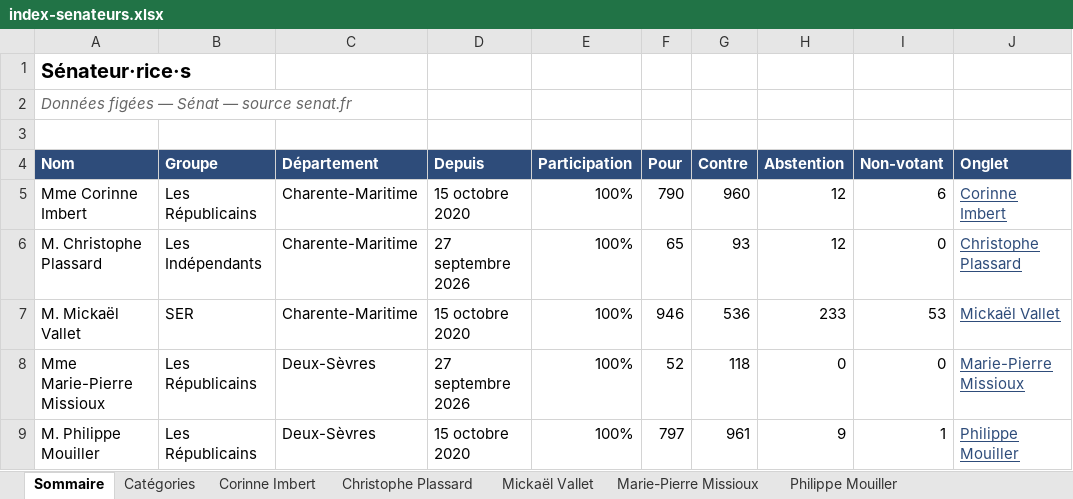
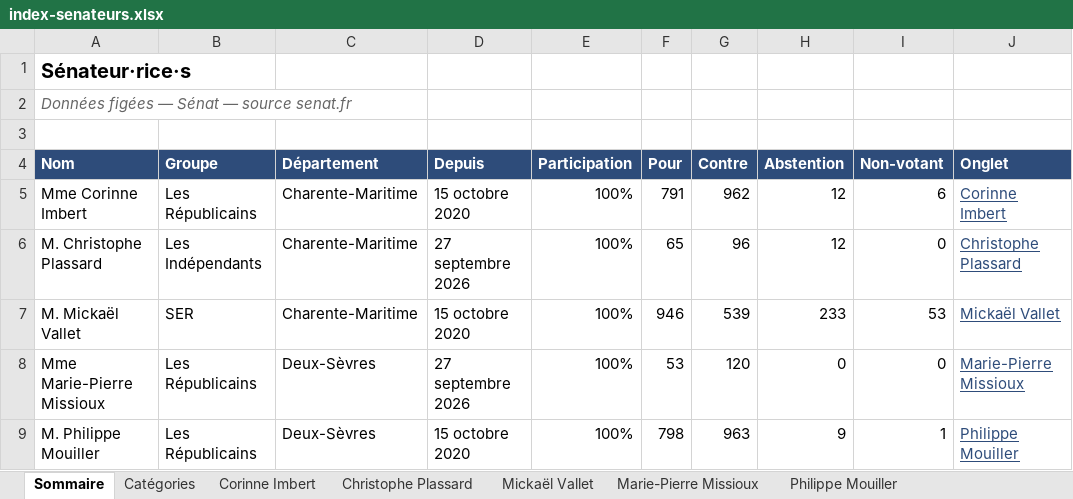
Before and after one commit to Biguhuh/votes_parlementaires, an Excel workbook: docs/index-senateurs.xlsx, sheet Sommaire, drawn as a sheet; values as stored, in another font and other column widths than the file's, no borders; table styles not drawn; the diff names each change by its address in the sheet, - before the commit and + after, or states it on an @@ line.

```diff
--- a/docs/index-senateurs.xlsx (sheet Sommaire)
+++ b/docs/index-senateurs.xlsx (sheet Sommaire)
-F5 (Pour): 790
+F5 (Pour): 791
-G5 (Contre): 960
+G5 (Contre): 962
-G6 (Contre): 93
+G6 (Contre): 96
-G7 (Contre): 536
+G7 (Contre): 539
-F8 (Pour): 52
+F8 (Pour): 53
-G8 (Contre): 118
+G8 (Contre): 120
-F9 (Pour): 797
+F9 (Pour): 798
-G9 (Contre): 961
+G9 (Contre): 963
```
Also changed, not shown: sheet Philippe Mouiller, sheet Corinne Imbert, sheet Mickaël Vallet, sheet Marie-Pierre Missioux, sheet Christophe Plassard, docs/index-deputes.xlsx, 4 other files.
